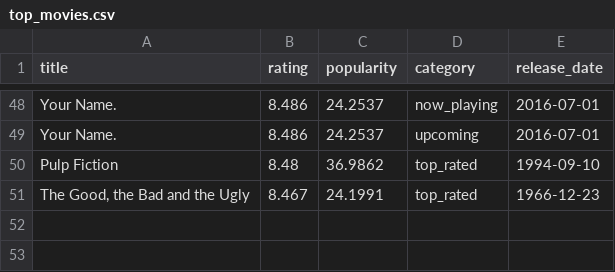
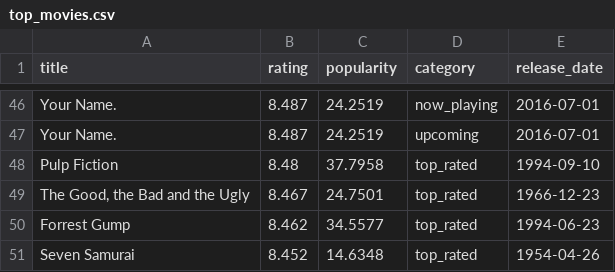
Before and after one commit to KOD-0101/movie-api-automation, a CSV file: top_movies.csv, drawn as a sheet; only a part is shown, gaps mark what is left out; addresses are those after the commit; the diff covers the shown part only; the diff names each change by its address in the sheet, - before the commit and + after, or states it on an @@ line.

```diff
--- a/top_movies.csv
+++ b/top_movies.csv
-B46:B47 (rating): 8.486
+B46:B47 (rating): 8.487
-C46:C47 (popularity): 24.2537
+C46:C47 (popularity): 24.2519
-C48 (popularity): 36.9862
+C48 (popularity): 37.7958
-C49 (popularity): 24.1991
+C49 (popularity): 24.7501
+row 50: Forrest Gump | 8.462 | 34.5577 | top_rated | 1994-06-23
+row 51: Seven Samurai | 8.452 | 14.6348 | top_rated | 1954-04-26
```
Also changed, not shown: 11 added rows, 13 removed rows and 48 edited cells elsewhere in this file, 1 other file.
